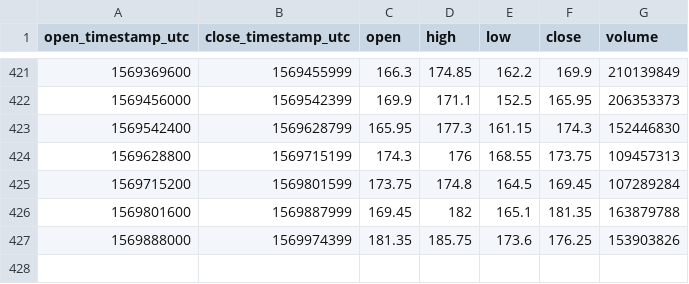
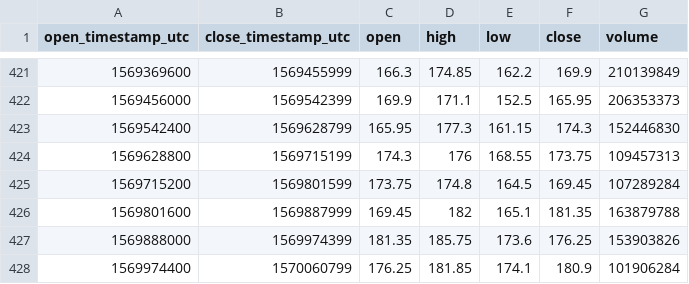
Before and after one commit to cryptobigbro/bitmex-ETHUSD, a CSV file: bitmex-ETHUSD-1d.csv, drawn as a sheet; only a part is shown, gaps mark what is left out.

```diff
--- a/bitmex-ETHUSD-1d.csv
+++ b/bitmex-ETHUSD-1d.csv
@@ -427 +427,2 @@ open_timestamp_utc,close_timestamp_utc,open,high,low,close,volume
 1569888000,1569974399,181.35,185.75,173.6,176.25,153903826
+1569974400,1570060799,176.25,181.85,174.1,180.9,101906284
```
Also changed, not shown: bitmex-ETHUSD-1h.csv.
